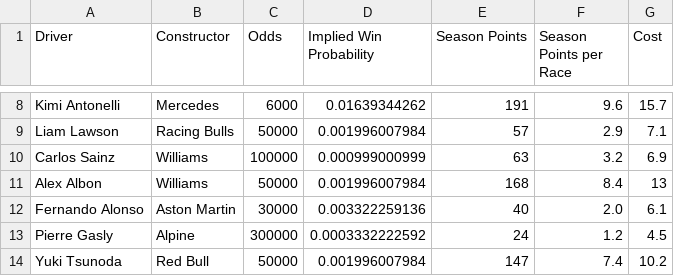
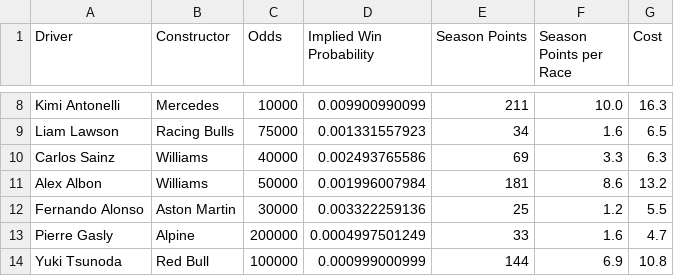
Before and after one commit to abewoycke/f1, a CSV file: main/f1 - drivers.csv, drawn as a sheet; only a part is shown, gaps mark what is left out; the diff covers the shown part only; the diff names each change by its address in the sheet, - before the commit and + after, or states it on an @@ line.

```diff
--- a/main/f1 - drivers.csv
+++ b/main/f1 - drivers.csv
-C8 (Odds): 6000
+C8 (Odds): 10000
-D8 (Implied Win Probability): 0.01639344262
+D8 (Implied Win Probability): 0.009900990099
-E8 (Season Points): 191
+E8 (Season Points): 211
-F8 (Season Points per Race): 9.6
+F8 (Season Points per Race): 10.0
-G8 (Cost): 15.7
+G8 (Cost): 16.3
-C9 (Odds): 50000
+C9 (Odds): 75000
-D9 (Implied Win Probability): 0.001996007984
+D9 (Implied Win Probability): 0.001331557923
-E9 (Season Points): 57
+E9 (Season Points): 34
-F9 (Season Points per Race): 2.9
+F9 (Season Points per Race): 1.6
-G9 (Cost): 7.1
+G9 (Cost): 6.5
-C10 (Odds): 100000
+C10 (Odds): 40000
-D10 (Implied Win Probability): 0.000999000999
+D10 (Implied Win Probability): 0.002493765586
-E10 (Season Points): 63
+E10 (Season Points): 69
-F10 (Season Points per Race): 3.2
+F10 (Season Points per Race): 3.3
-G10 (Cost): 6.9
+G10 (Cost): 6.3
-E11 (Season Points): 168
+E11 (Season Points): 181
-F11 (Season Points per Race): 8.4
+F11 (Season Points per Race): 8.6
-G11 (Cost): 13
+G11 (Cost): 13.2
-E12 (Season Points): 40
+E12 (Season Points): 25
-F12 (Season Points per Race): 2.0
+F12 (Season Points per Race): 1.2
-G12 (Cost): 6.1
+G12 (Cost): 5.5
-C13 (Odds): 300000
+C13 (Odds): 200000
-D13 (Implied Win Probability): 0.0003332222592
+D13 (Implied Win Probability): 0.0004997501249
-E13 (Season Points): 24
+E13 (Season Points): 33
-F13 (Season Points per Race): 1.2
+F13 (Season Points per Race): 1.6
-G13 (Cost): 4.5
+G13 (Cost): 4.7
-C14 (Odds): 50000
+C14 (Odds): 100000
-D14 (Implied Win Probability): 0.001996007984
+D14 (Implied Win Probability): 0.000999000999
-E14 (Season Points): 147
+E14 (Season Points): 144
-F14 (Season Points per Race): 7.4
+F14 (Season Points per Race): 6.9
-G14 (Cost): 10.2
+G14 (Cost): 10.8
```
Also changed, not shown: 59 edited cells elsewhere in this file, 2 other files.
